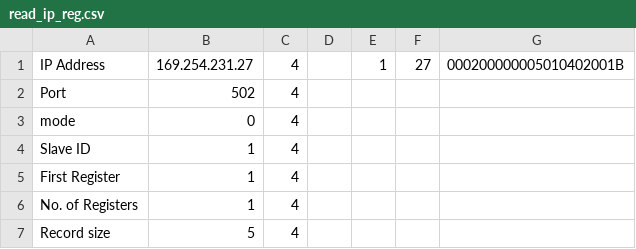
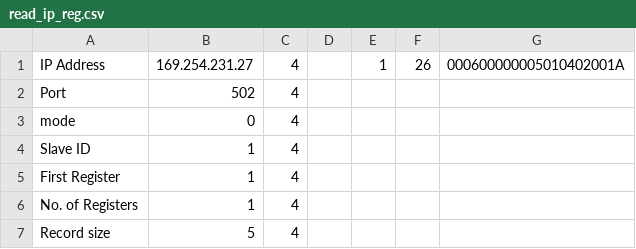
Before and after one commit to xcore/sc_modbus_tcp, a CSV file: app_modbus_tcp/simplymodbus_config/read_ip_reg.csv, drawn as a sheet; only a part is shown.

```diff
--- a/app_modbus_tcp/simplymodbus_config/read_ip_reg.csv
+++ b/app_modbus_tcp/simplymodbus_config/read_ip_reg.csv
@@ -1,2 +1,2 @@
-IP Address,169.254.231.27,4,,1,27,000200000005010402001B
+IP Address,169.254.231.27,4,,1,26,000600000005010402001A
 Port,502,4,,,,
```
Also changed, not shown: app_modbus_tcp/simplymodbus_config/read_dis_ip.csv.
